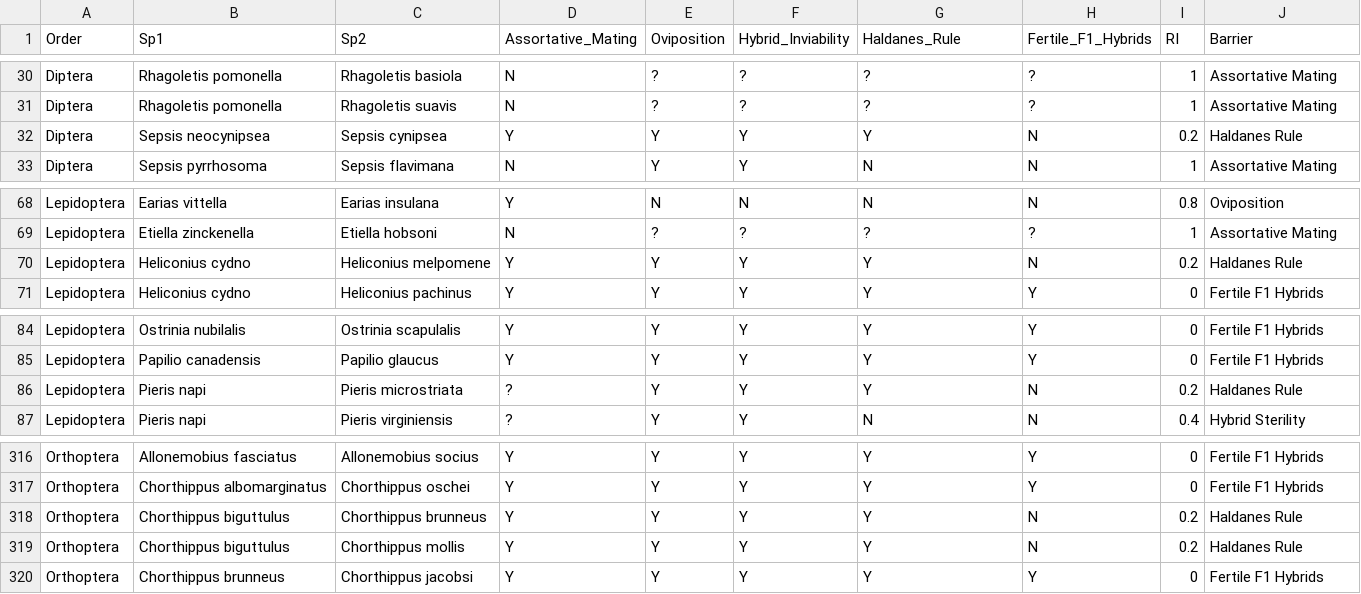
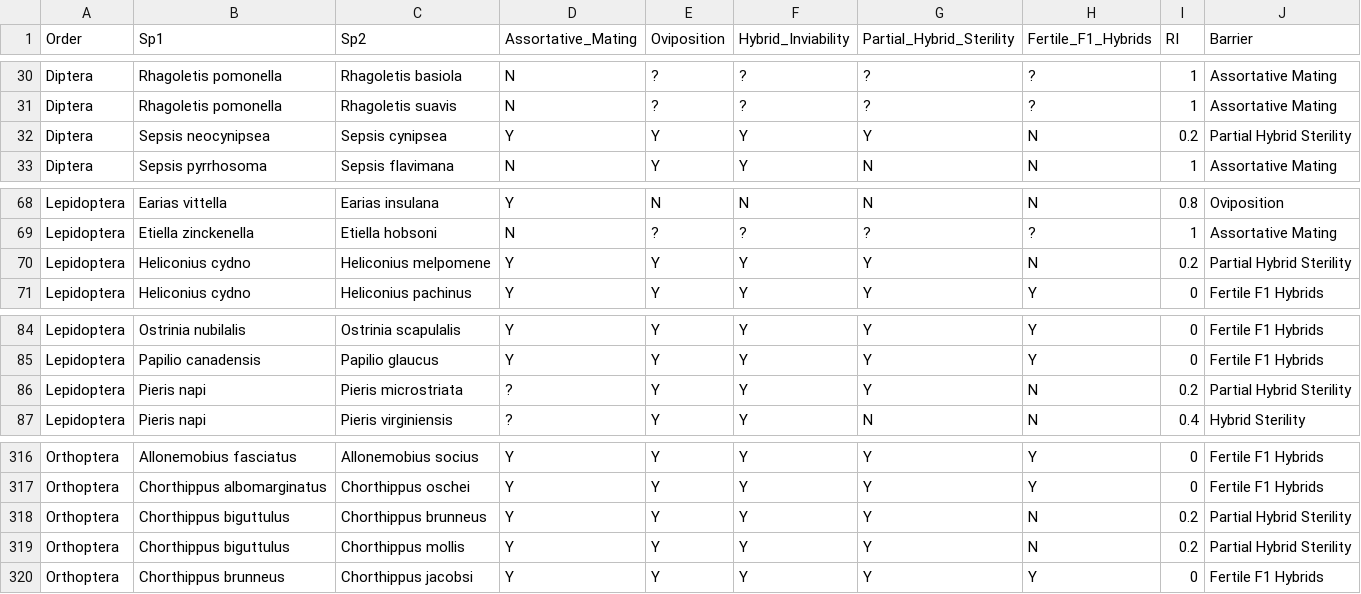
Before and after one commit to LuisRodrigoArce-Valdes/Insect_Hybridization_CC, a TSV file: Linux/05_Barriers_Calculation/figures/02_Reproductive_Isolation.tsv, drawn as a sheet; only a part is shown, gaps mark what is left out; the diff covers the shown part only.

```diff
--- a/Linux/05_Barriers_Calculation/figures/02_Reproductive_Isolation.tsv
+++ b/Linux/05_Barriers_Calculation/figures/02_Reproductive_Isolation.tsv
@@ -1 +1 @@
-Order	Sp1	Sp2	Assortative_Mating	Oviposition	Hybrid_Inviability	Haldanes_Rule	Fertile_F1_Hybrids	RI	Barrier
+Order	Sp1	Sp2	Assortative_Mating	Oviposition	Hybrid_Inviability	Partial_Hybrid_Sterility	Fertile_F1_Hybrids	RI	Barrier
@@ -31,3 +31,3 @@ Diptera	Rhagoletis pomonella	Rhagoletis basiola	N	?	?	?	?	1	Assortative Mating
 Diptera	Rhagoletis pomonella	Rhagoletis suavis	N	?	?	?	?	1	Assortative Mating
-Diptera	Sepsis neocynipsea	Sepsis cynipsea	Y	Y	Y	Y	N	0.2	Haldanes Rule
+Diptera	Sepsis neocynipsea	Sepsis cynipsea	Y	Y	Y	Y	N	0.2	Partial Hybrid Sterility
 Diptera	Sepsis pyrrhosoma	Sepsis flavimana	N	Y	Y	N	N	1	Assortative Mating
@@ -69,3 +69,3 @@ Lepidoptera	Earias vittella	Earias insulana	Y	N	N	N	N	0.8	Oviposition
 Lepidoptera	Etiella zinckenella	Etiella hobsoni	N	?	?	?	?	1	Assortative Mating
-Lepidoptera	Heliconius cydno	Heliconius melpomene	Y	Y	Y	Y	N	0.2	Haldanes Rule
+Lepidoptera	Heliconius cydno	Heliconius melpomene	Y	Y	Y	Y	N	0.2	Partial Hybrid Sterility
 Lepidoptera	Heliconius cydno	Heliconius pachinus	Y	Y	Y	Y	Y	0	Fertile F1 Hybrids
@@ -85,3 +85,3 @@ Lepidoptera	Ostrinia nubilalis	Ostrinia scapulalis	Y	Y	Y	Y	Y	0	Fertile F1 Hybrid
 Lepidoptera	Papilio canadensis	Papilio glaucus	Y	Y	Y	Y	Y	0	Fertile F1 Hybrids
-Lepidoptera	Pieris napi	Pieris microstriata	?	Y	Y	Y	N	0.2	Haldanes Rule
+Lepidoptera	Pieris napi	Pieris microstriata	?	Y	Y	Y	N	0.2	Partial Hybrid Sterility
 Lepidoptera	Pieris napi	Pieris virginiensis	?	Y	Y	N	N	0.4	Hybrid Sterility
@@ -317,4 +317,4 @@ Orthoptera	Allonemobius fasciatus	Allonemobius socius	Y	Y	Y	Y	Y	0	Fertile F1 Hyb
 Orthoptera	Chorthippus albomarginatus	Chorthippus oschei	Y	Y	Y	Y	Y	0	Fertile F1 Hybrids
-Orthoptera	Chorthippus biguttulus	Chorthippus brunneus	Y	Y	Y	Y	N	0.2	Haldanes Rule
-Orthoptera	Chorthippus biguttulus	Chorthippus mollis	Y	Y	Y	Y	N	0.2	Haldanes Rule
+Orthoptera	Chorthippus biguttulus	Chorthippus brunneus	Y	Y	Y	Y	N	0.2	Partial Hybrid Sterility
+Orthoptera	Chorthippus biguttulus	Chorthippus mollis	Y	Y	Y	Y	N	0.2	Partial Hybrid Sterility
 Orthoptera	Chorthippus brunneus	Chorthippus jacobsi	Y	Y	Y	Y	Y	0	Fertile F1 Hybrids
```
Also changed, not shown: 9 edited cells elsewhere in this file, Linux/02_Genetic_Distances/figures/03_Corrected_Pairs_Distances.tsv, Linux/05_Barriers_Calculation/figures/01_Merged_Table.tsv, 14 other files.
